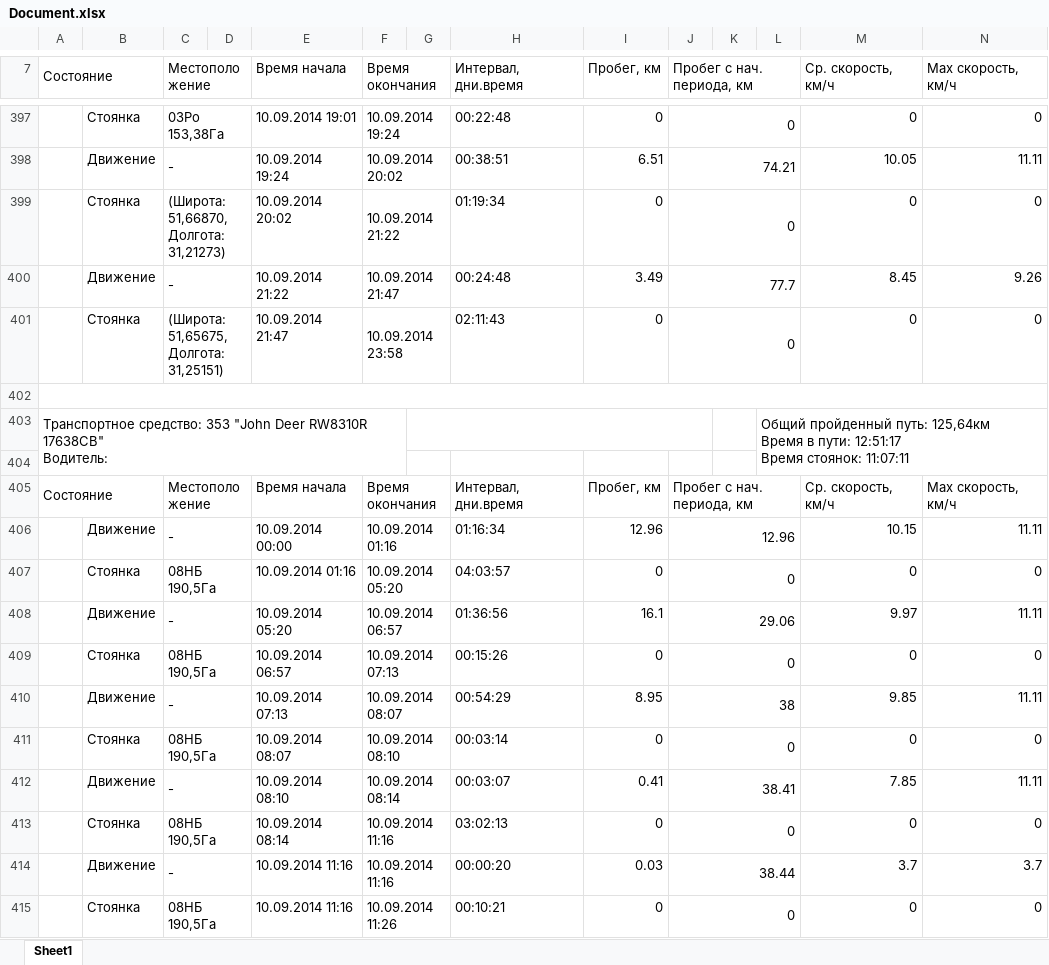
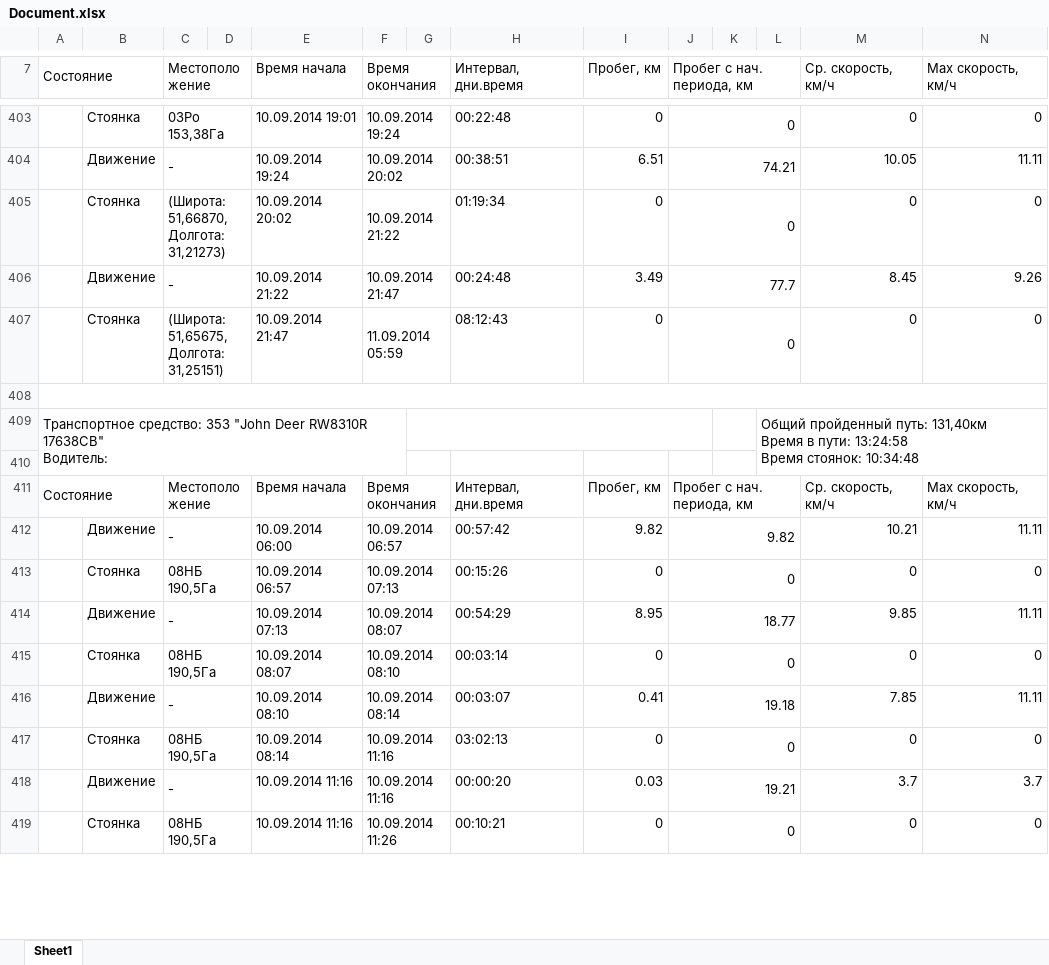
Before and after one commit to LyDjons/DispatcherTractor, an Excel workbook: Document.xlsx, sheet Sheet1, drawn as a sheet; only a part is shown, gaps mark what is left out; values as stored, in another font and other column widths than the file's, no cell formats; charts and pictures not drawn; removed rows and columns are numbered as before the commit, all else as after; ↵ is a line break in a cell; the diff covers the shown part only; the diff names each change by its address in the sheet, - before the commit and + after, or states it on an @@ line.

Commit message:
change structure excell(hat), add inv,agregat to transportExcell, sorted by type_of_work, CHANGE ALGORITM OF DRIWING

```diff
--- a/Document.xlsx (sheet Sheet1)
+++ b/Document.xlsx (sheet Sheet1)
-F407 (Время окончания): 10.09.2014 23:58
+F407 (Время окончания): 11.09.2014 05:59
-H407 (Интервал, дни.время): 02:11:43
+H407 (Интервал, дни.время): 08:12:43
-L409: …пройденный путь: 125,64км ↵ Время в пути: 12:51:17 ↵ Время стоянок: 11:07:11
+L409: …пройденный путь: 131,40км ↵ Время в пути: 13:24:58 ↵ Время стоянок: 10:34:48
-row 406:  | Движение | - |  | 10.09.2014 00:00 | 10.09.2014 01:16 |  | 01:16:34 | 12.96 | 12.96 |  |  | 10.15 | 11.11
-row 407:  | Стоянка | 08НБ 190,5Га |  | 10.09.2014 01:16 | 10.09.2014 05:20 |  | 04:03:57 | 0 | 0 |  |  | 0 | 0
-E412 (Время начала): 10.09.2014 05:20
+E412 (Время начала): 10.09.2014 06:00
-H412 (Интервал, дни.время): 01:36:56
+H412 (Интервал, дни.время): 00:57:42
-I412 (Пробег, км): 16.1
+I412 (Пробег, км): 9.82
-J412 (Пробег с нач. периода, км): 29.06
+J412 (Пробег с нач. периода, км): 9.82
-M412 (Ср. скорость, км/ч): 9.97
+M412 (Ср. скорость, км/ч): 10.21
-J414 (Пробег с нач. периода, км): 38
+J414 (Пробег с нач. периода, км): 18.77
-J416 (Пробег с нач. периода, км): 38.41
+J416 (Пробег с нач. периода, км): 19.18
-J418 (Пробег с нач. периода, км): 38.44
+J418 (Пробег с нач. периода, км): 19.21
```
Also changed, not shown: 35 added rows, 21 removed rows and 160 edited cells elsewhere in this sheet, cell formats, charts or pictures, config/config.xlsx, 18 other files.
